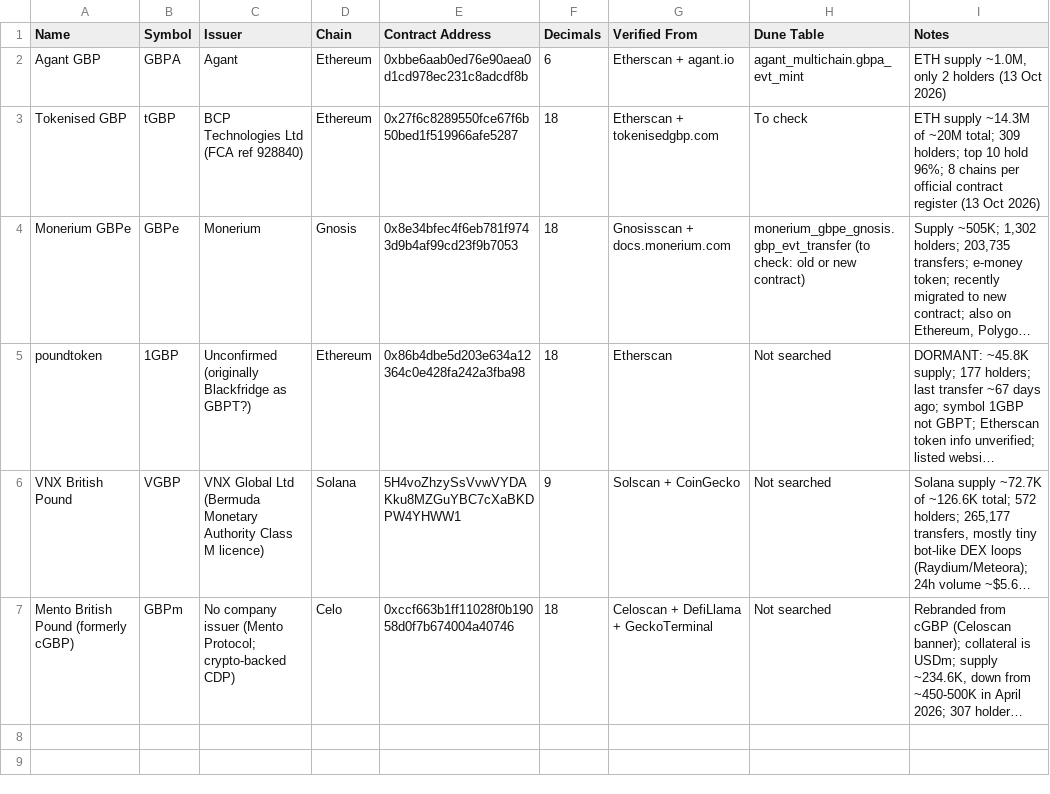
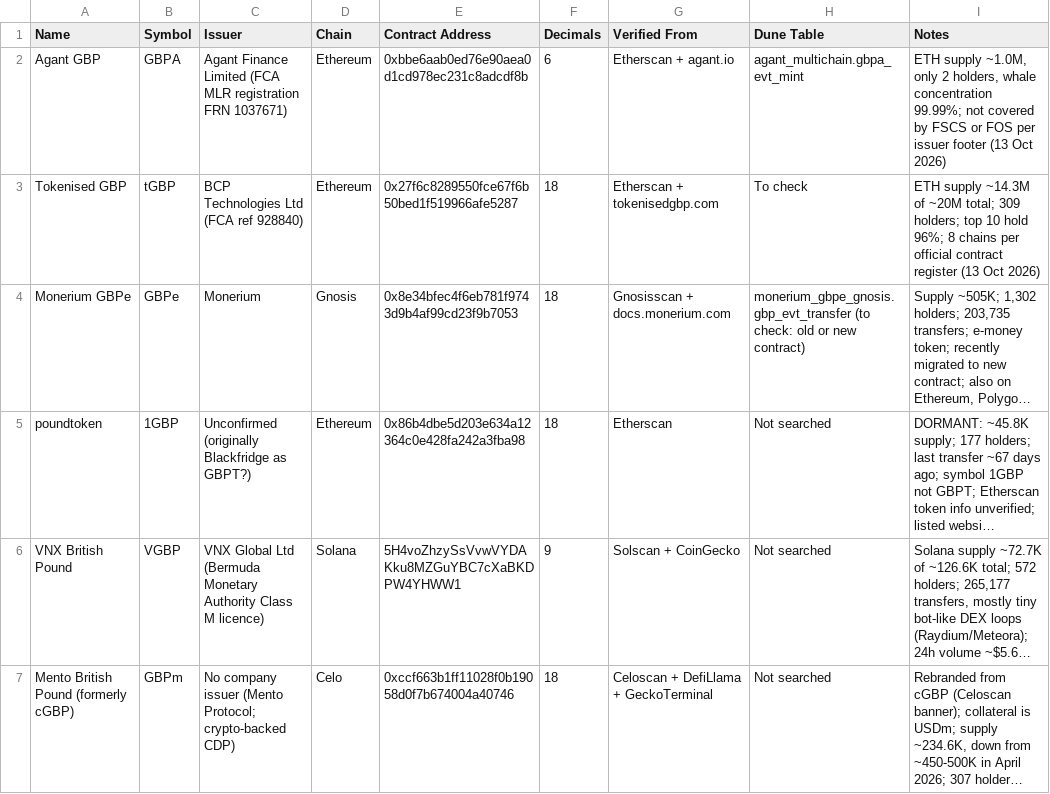
Before and after one commit to vijetarajput/gbp-stablecoin-analysis, a CSV file: data/gbp_stablecoin_register.csv, drawn as a sheet; long unchanged cells end in ….

Commit message:
Update GBPA issuer and regulatory status

```diff
--- a/data/gbp_stablecoin_register.csv
+++ b/data/gbp_stablecoin_register.csv
@@ -1,3 +1,3 @@
 Name,Symbol,Issuer,Chain,Contract Address,Decimals,Verified From,Dune Table,Notes
-Agant GBP,GBPA,Agant,Ethereum,0xbbe6aab0ed76e90aea0d1cd978ec231c8adcdf8b,6,Etherscan + agant.io,agant_multichain.gbpa_evt_mint,"ETH supply ~1.0M, only 2 holders (13 Oct 2026)"
+Agant GBP,GBPA,Agant Finance Limited (FCA MLR registration FRN 1037671),Ethereum,0xbbe6aab0ed76e90aea0d1cd978ec231c8adcdf8b,6,Etherscan + agant.io,agant_multichain.gbpa_evt_mint,"ETH supply ~1.0M, only 2 holders, whale concentration 99.99%; not covered by FSCS or FOS per issuer footer (13 Oct 2026)"
 Tokenised GBP,tGBP,BCP Technologies Ltd (FCA ref 928840),Ethereum,0x27f6c8289550fce67f6b50bed1f519966afe5287,18,Etherscan + tokenisedgbp.com,To check,"ETH supply ~14.3M of ~20M total; 309 holders; top 10 hold 96%; 8 chains per official contract register (13 Oct 2026)"
```
